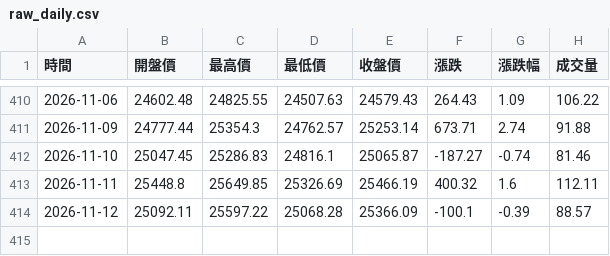
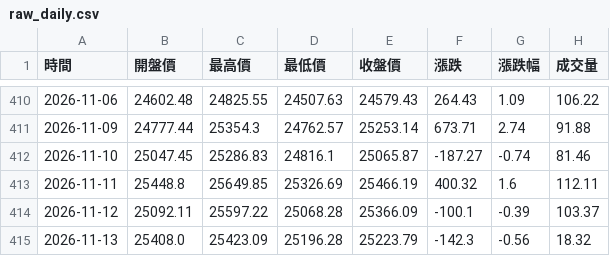
Before and after one commit to hawk82508-cloud/major-indices-channel, a CSV file: data/NASDAQ/raw_daily.csv, drawn as a sheet; only a part is shown, gaps mark what is left out.

```diff
--- a/data/NASDAQ/raw_daily.csv
+++ b/data/NASDAQ/raw_daily.csv
@@ -413,2 +413,3 @@
 2026-11-11,25448.8,25649.85,25326.69,25466.19,400.32,1.6,112.11
-2026-11-12,25092.11,25597.22,25068.28,25366.09,-100.1,-0.39,88.57
+2026-11-12,25092.11,25597.22,25068.28,25366.09,-100.1,-0.39,103.37
+2026-11-13,25408.0,25423.09,25196.28,25223.79,-142.3,-0.56,18.32
```
Also changed, not shown: data/DJI/raw_daily.csv, data/DJI/raw_weekly.csv, 11 other files.
